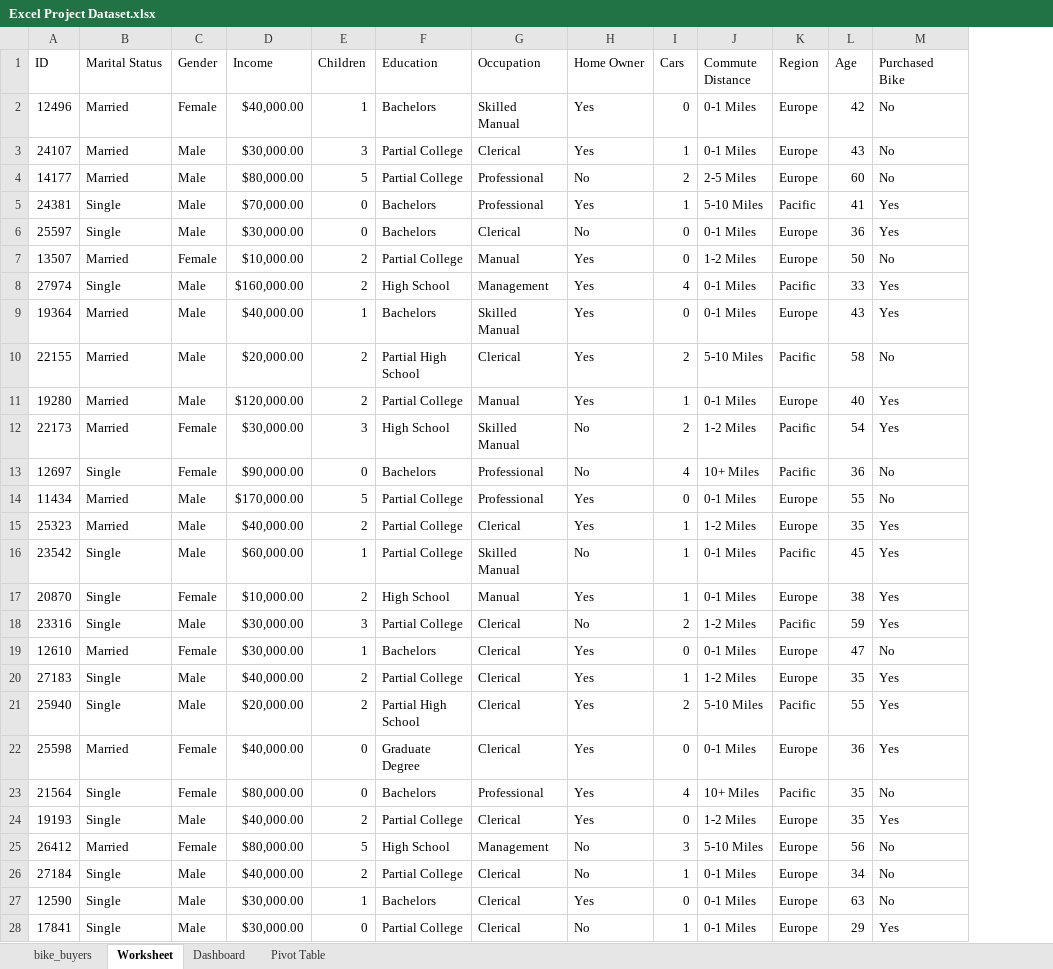
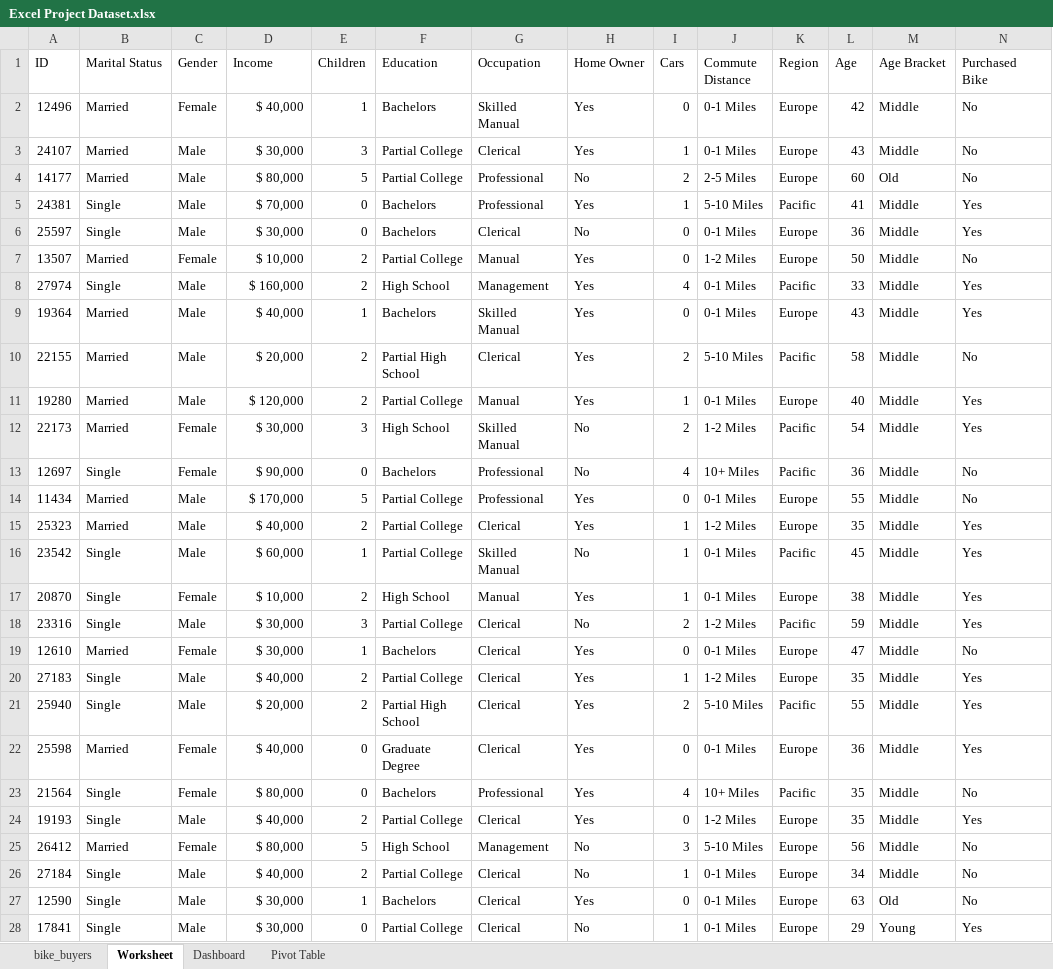
Before and after one commit to MylesQuiambao/Projects, an Excel workbook: Excel Project Dataset.xlsx, sheet Worksheet, drawn as a sheet; only a part is shown; values as stored, in another font and other column widths than the file's, no borders; the diff covers the shown part only; the diff names each change by its address in the sheet, - before the commit and + after, or states it on an @@ line.

Commit message:
Update Excel Project Dataset.xlsx

```diff
--- a/Excel Project Dataset.xlsx (sheet Worksheet)
+++ b/Excel Project Dataset.xlsx (sheet Worksheet)
+column M (Age Bracket), rows 2-28: Middle | Middle | Old | Middle | Middle | Middle | Middle | Middle | Middle | Middle | Middle | Middle | Middle | Middle | Middle | Middle | Middle | Middle | Middle | Middle | Middle | Middle | Middle | Middle | Middle | Old | Young
-D2 (Income): $40,000.00
+D2 (Income): $ 40,000
-D3 (Income): $30,000.00
+D3 (Income): $ 30,000
-D4 (Income): $80,000.00
+D4 (Income): $ 80,000
-D5 (Income): $70,000.00
+D5 (Income): $ 70,000
-D6 (Income): $30,000.00
+D6 (Income): $ 30,000
-D7 (Income): $10,000.00
+D7 (Income): $ 10,000
-D8 (Income): $160,000.00
+D8 (Income): $ 160,000
-D9 (Income): $40,000.00
+D9 (Income): $ 40,000
-D10 (Income): $20,000.00
+D10 (Income): $ 20,000
-D11 (Income): $120,000.00
+D11 (Income): $ 120,000
-D12 (Income): $30,000.00
+D12 (Income): $ 30,000
-D13 (Income): $90,000.00
+D13 (Income): $ 90,000
-D14 (Income): $170,000.00
+D14 (Income): $ 170,000
-D15 (Income): $40,000.00
+D15 (Income): $ 40,000
-D16 (Income): $60,000.00
+D16 (Income): $ 60,000
-D17 (Income): $10,000.00
+D17 (Income): $ 10,000
-D18:D19 (Income): $30,000.00
+D18:D19 (Income): $ 30,000
-D20 (Income): $40,000.00
+D20 (Income): $ 40,000
-D21 (Income): $20,000.00
+D21 (Income): $ 20,000
-D22 (Income): $40,000.00
+D22 (Income): $ 40,000
-D23 (Income): $80,000.00
+D23 (Income): $ 80,000
-D24 (Income): $40,000.00
+D24 (Income): $ 40,000
-D25 (Income): $80,000.00
+D25 (Income): $ 80,000
-D26 (Income): $40,000.00
+D26 (Income): $ 40,000
-D27:D28 (Income): $30,000.00
+D27:D28 (Income): $ 30,000
```
Also changed, not shown: 973 edited cells elsewhere in this sheet, sheet Pivot Table, charts or pictures.
